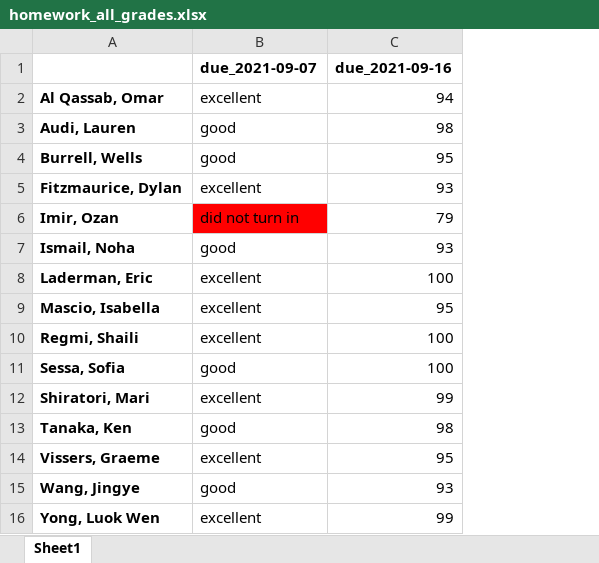
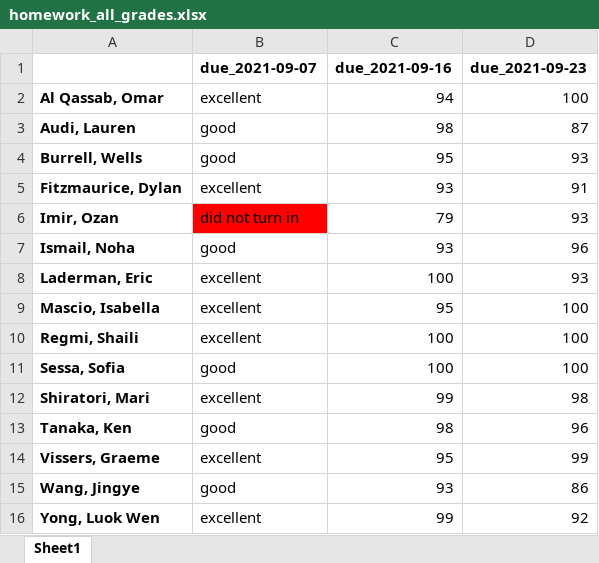
Before and after one commit to bsierieb1/xdasi-bio-2021-archive, an Excel workbook: homework_graded/homework_all_grades.xlsx, sheet Sheet1, drawn as a sheet; values as stored, in another font and other column widths than the file's, no borders; the diff names each change by its address in the sheet, - before the commit and + after, or states it on an @@ line.

Commit message:
update key for w4 r1, update key for hw3, add graded hw3

```diff
--- a/homework_graded/homework_all_grades.xlsx (sheet Sheet1)
+++ b/homework_graded/homework_all_grades.xlsx (sheet Sheet1)
+column D (due_2021-09-23), rows 2-16: 100 | 87 | 93 | 91 | 93 | 96 | 93 | 100 | 100 | 100 | 98 | 96 | 99 | 86 | 92
```
Also changed, not shown: 23 other files.
